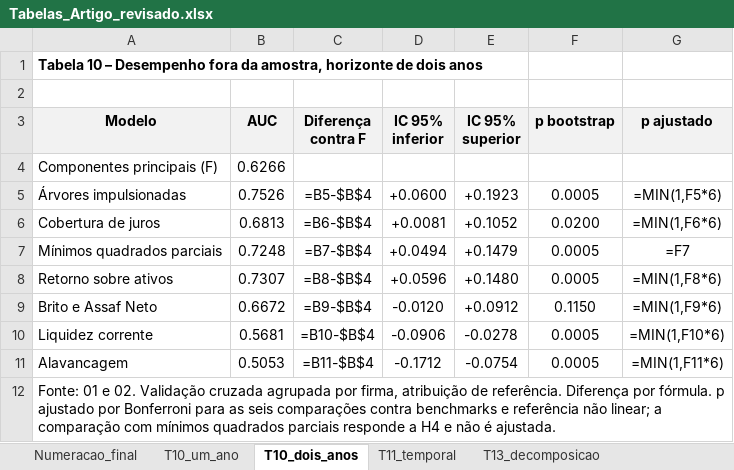
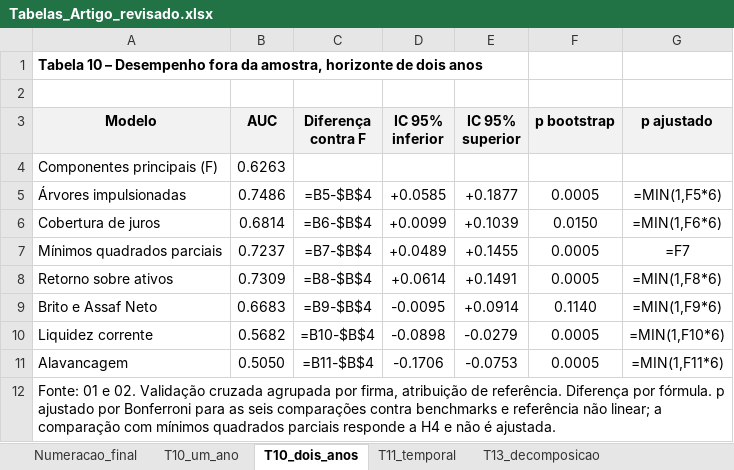
Before and after one commit to txpes/claude-code, an Excel workbook: projeto/tabelas/Tabelas_Artigo_revisado.xlsx, sheet T10_dois_anos, drawn as a sheet; values as stored, in another font and other column widths than the file's, no borders; formulas without a stored value are shown as written; the diff names each change by its address in the sheet, - before the commit and + after, or states it on an @@ line.

```diff
--- a/projeto/tabelas/Tabelas_Artigo_revisado.xlsx (sheet T10_dois_anos)
+++ b/projeto/tabelas/Tabelas_Artigo_revisado.xlsx (sheet T10_dois_anos)
-B4 (AUC): 0.6266
+B4 (AUC): 0.6263
-B5 (AUC): 0.7526
+B5 (AUC): 0.7486
-D5 (IC 95% inferior): +0.0600
+D5 (IC 95% inferior): +0.0585
-E5 (IC 95% superior): +0.1923
+E5 (IC 95% superior): +0.1877
-B6 (AUC): 0.6813
+B6 (AUC): 0.6814
-D6 (IC 95% inferior): +0.0081
+D6 (IC 95% inferior): +0.0099
-E6 (IC 95% superior): +0.1052
+E6 (IC 95% superior): +0.1039
-F6 (p bootstrap): 0.0200
+F6 (p bootstrap): 0.0150
-B7 (AUC): 0.7248
+B7 (AUC): 0.7237
-D7 (IC 95% inferior): +0.0494
+D7 (IC 95% inferior): +0.0489
-E7 (IC 95% superior): +0.1479
+E7 (IC 95% superior): +0.1455
-B8 (AUC): 0.7307
+B8 (AUC): 0.7309
-D8 (IC 95% inferior): +0.0596
+D8 (IC 95% inferior): +0.0614
-E8 (IC 95% superior): +0.1480
+E8 (IC 95% superior): +0.1491
-B9 (AUC): 0.6672
+B9 (AUC): 0.6683
-D9 (IC 95% inferior): -0.0120
+D9 (IC 95% inferior): -0.0095
-E9 (IC 95% superior): +0.0912
+E9 (IC 95% superior): +0.0914
-F9 (p bootstrap): 0.1150
+F9 (p bootstrap): 0.1140
-B10 (AUC): 0.5681
+B10 (AUC): 0.5682
-D10 (IC 95% inferior): -0.0906
+D10 (IC 95% inferior): -0.0898
-E10 (IC 95% superior): -0.0278
+E10 (IC 95% superior): -0.0279
-B11 (AUC): 0.5053
+B11 (AUC): 0.5050
-D11 (IC 95% inferior): -0.1712
+D11 (IC 95% inferior): -0.1706
-E11 (IC 95% superior): -0.0754
+E11 (IC 95% superior): -0.0753
```
Also changed, not shown: sheet T17_metricas, sheet T13_decomposicao, sheet T14_puros, sheet Estabilidade_h1, sheet Estabilidade_h2, sheet T19_sensibilidade, 6 more sheets, 28 other files.
